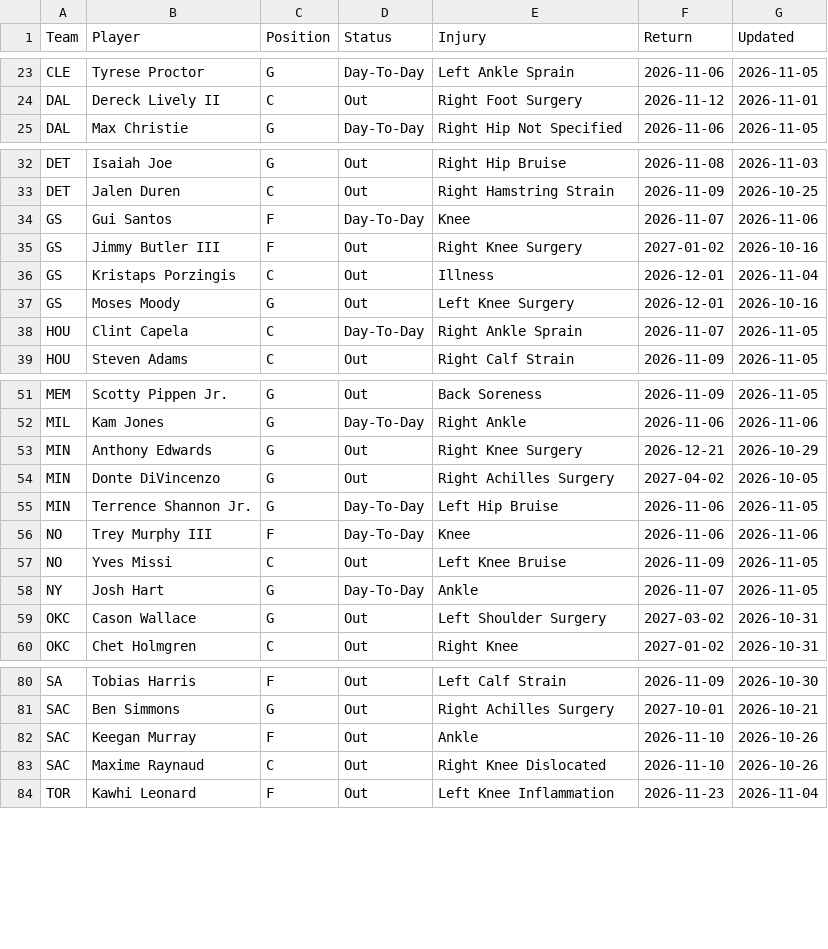
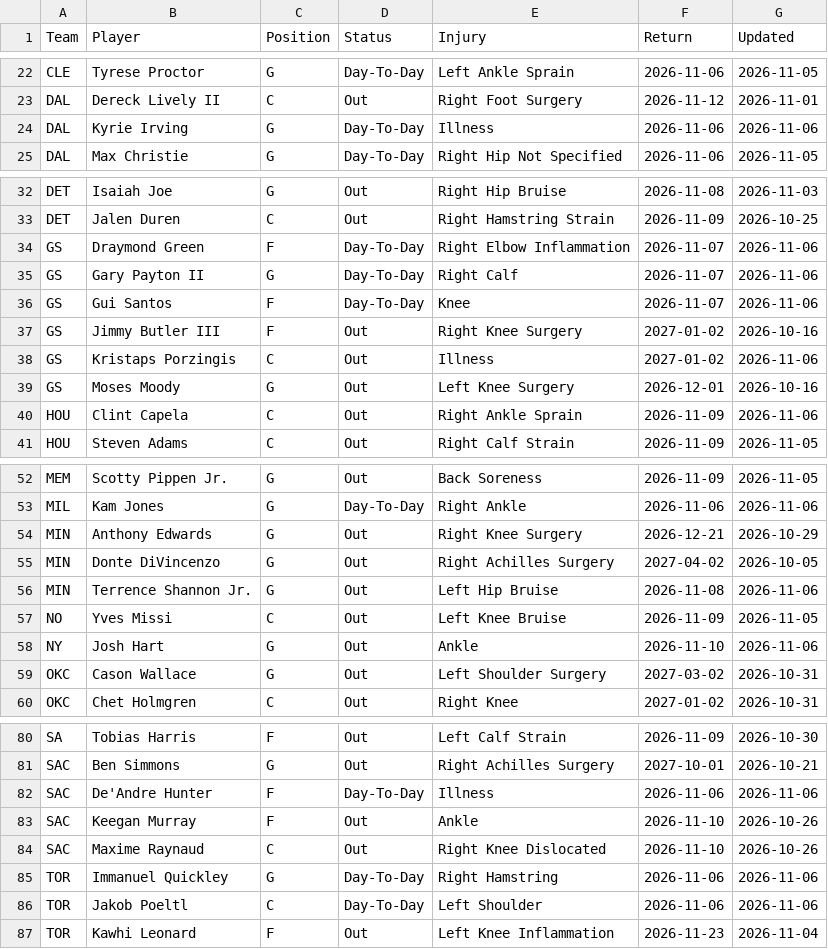
Before and after one commit to HitByOne/NBAData, a CSV file: site/data/nba_2027_injury_report.csv, drawn as a sheet; only a part is shown, gaps mark what is left out; the diff covers the shown part only.

```diff
--- a/site/data/nba_2027_injury_report.csv
+++ b/site/data/nba_2027_injury_report.csv
@@ -24,2 +23,3 @@ CLE,Tyrese Proctor,G,Day-To-Day,Left Ankle Sprain,2026-11-06,2026-11-05
 DAL,Dereck Lively II,C,Out,Right Foot Surgery,2026-11-12,2026-11-01
+DAL,Kyrie Irving,G,Day-To-Day,Illness,2026-11-06,2026-11-06
 DAL,Max Christie,G,Day-To-Day,Right Hip Not Specified,2026-11-06,2026-11-05
@@ -33,7 +33,9 @@ DET,Isaiah Joe,G,Out,Right Hip Bruise,2026-11-08,2026-11-03
 DET,Jalen Duren,C,Out,Right Hamstring Strain,2026-11-09,2026-10-25
+GS,Draymond Green,F,Day-To-Day,Right Elbow Inflammation,2026-11-07,2026-11-06
+GS,Gary Payton II,G,Day-To-Day,Right Calf,2026-11-07,2026-11-06
 GS,Gui Santos,F,Day-To-Day,Knee,2026-11-07,2026-11-06
 GS,Jimmy Butler III,F,Out,Right Knee Surgery,2027-01-02,2026-10-16
-GS,Kristaps Porzingis,C,Out,Illness,2026-12-01,2026-11-04
+GS,Kristaps Porzingis,C,Out,Illness,2027-01-02,2026-11-06
 GS,Moses Moody,G,Out,Left Knee Surgery,2026-12-01,2026-10-16
-HOU,Clint Capela,C,Day-To-Day,Right Ankle Sprain,2026-11-07,2026-11-05
+HOU,Clint Capela,C,Out,Right Ankle Sprain,2026-11-09,2026-11-06
 HOU,Steven Adams,C,Out,Right Calf Strain,2026-11-09,2026-11-05
@@ -54,6 +55,5 @@ MIN,Anthony Edwards,G,Out,Right Knee Surgery,2026-12-21,2026-10-29
 MIN,Donte DiVincenzo,G,Out,Right Achilles Surgery,2027-04-02,2026-10-05
-MIN,Terrence Shannon Jr.,G,Day-To-Day,Left Hip Bruise,2026-11-06,2026-11-05
-NO,Trey Murphy III,F,Day-To-Day,Knee,2026-11-06,2026-11-06
+MIN,Terrence Shannon Jr.,G,Out,Left Hip Bruise,2026-11-08,2026-11-06
 NO,Yves Missi,C,Out,Left Knee Bruise,2026-11-09,2026-11-05
-NY,Josh Hart,G,Day-To-Day,Ankle,2026-11-07,2026-11-05
+NY,Josh Hart,G,Out,Ankle,2026-11-10,2026-11-06
 OKC,Cason Wallace,G,Out,Left Shoulder Surgery,2027-03-02,2026-10-31
@@ -81,4 +81,7 @@ SA,Tobias Harris,F,Out,Left Calf Strain,2026-11-09,2026-10-30
 SAC,Ben Simmons,G,Out,Right Achilles Surgery,2027-10-01,2026-10-21
+SAC,De'Andre Hunter,F,Day-To-Day,Illness,2026-11-06,2026-11-06
 SAC,Keegan Murray,F,Out,Ankle,2026-11-10,2026-10-26
 SAC,Maxime Raynaud,C,Out,Right Knee Dislocated,2026-11-10,2026-10-26
+TOR,Immanuel Quickley,G,Day-To-Day,Right Hamstring,2026-11-06,2026-11-06
+TOR,Jakob Poeltl,C,Day-To-Day,Left Shoulder,2026-11-06,2026-11-06
 TOR,Kawhi Leonard,F,Out,Left Knee Inflammation,2026-11-23,2026-11-04
```
Also changed, not shown: 2 removed rows and 18 edited cells elsewhere in this file, site/data/nba_2027_prop_odds_status.csv, site/data/nba_2027_upcoming_matchups.csv.
